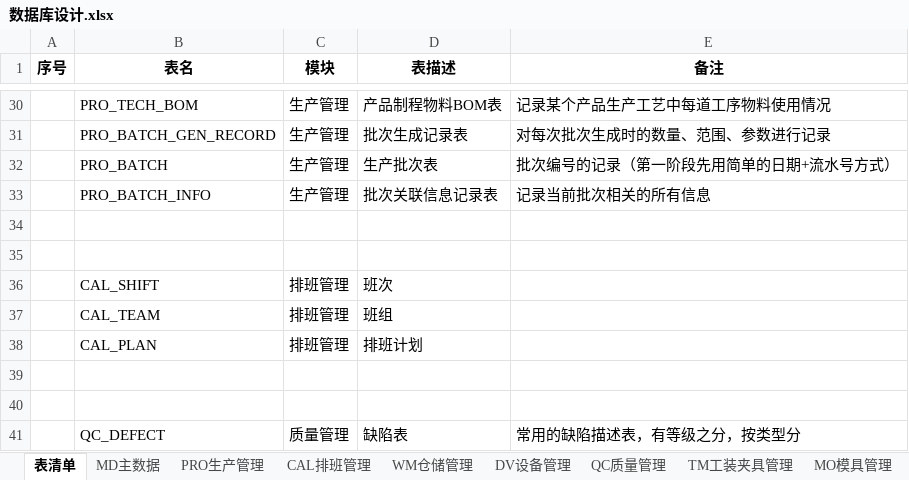
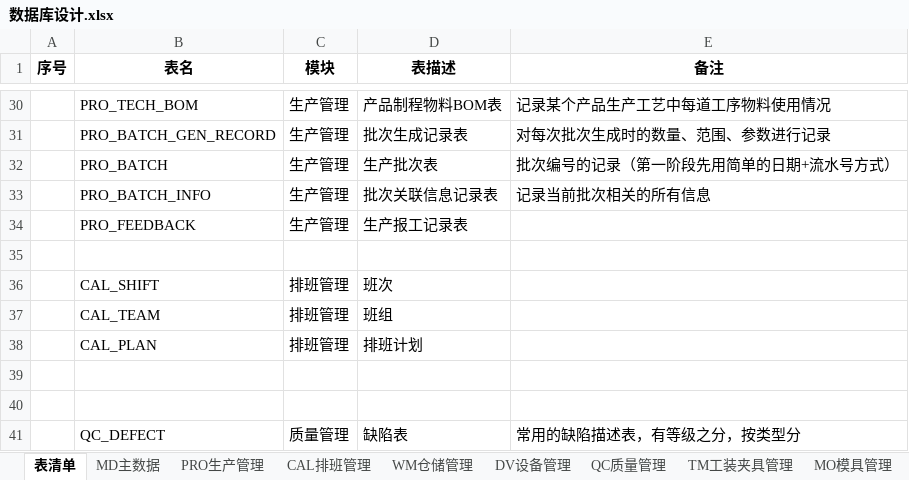
Before and after one commit to sparklefire/ktg-mes, an Excel workbook: doc/设计文档/数据库设计/数据库设计.xlsx, sheet 表清单, drawn as a sheet; only a part is shown, gaps mark what is left out; values as stored, in another font and other column widths than the file's, no borders; the diff names each change by its address in the sheet, - before the commit and + after, or states it on an @@ line.

```diff
--- a/doc/设计文档/数据库设计/数据库设计.xlsx (sheet 表清单)
+++ b/doc/设计文档/数据库设计/数据库设计.xlsx (sheet 表清单)
-row 34: (empty)
+row 34:  | PRO_FEEDBACK | 生产管理 | 生产报工记录表
```
Also changed, not shown: sheet PRO生产管理, 8 other files.
